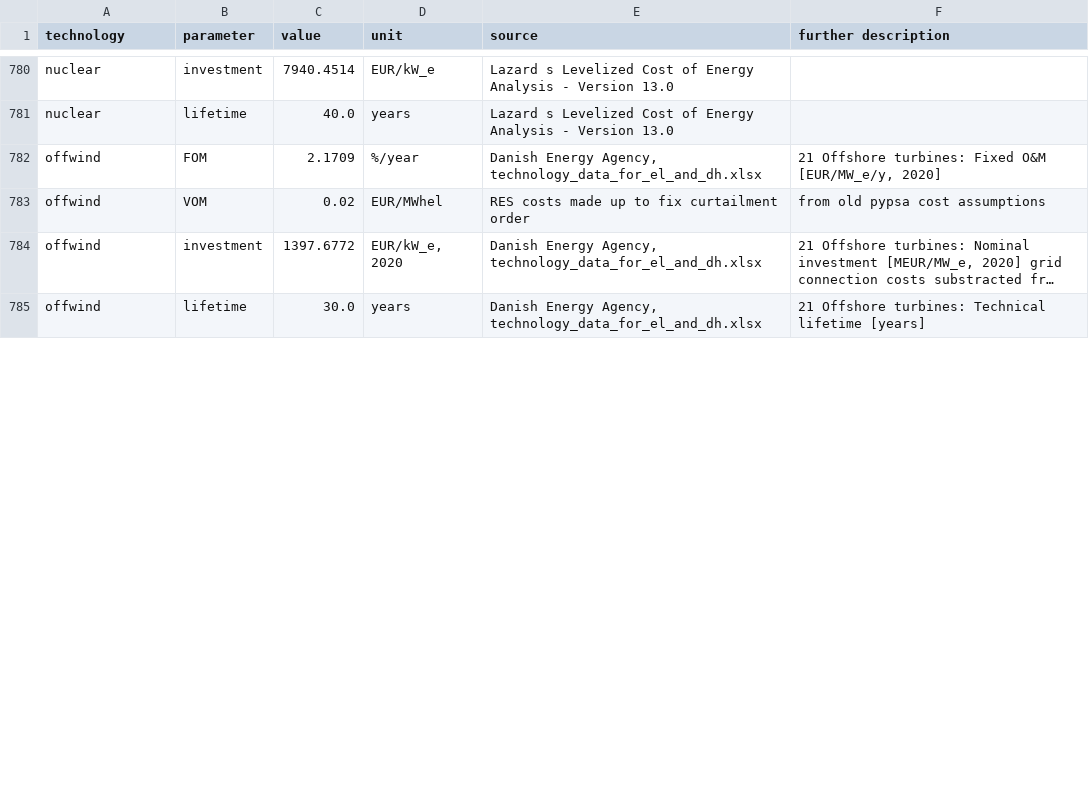
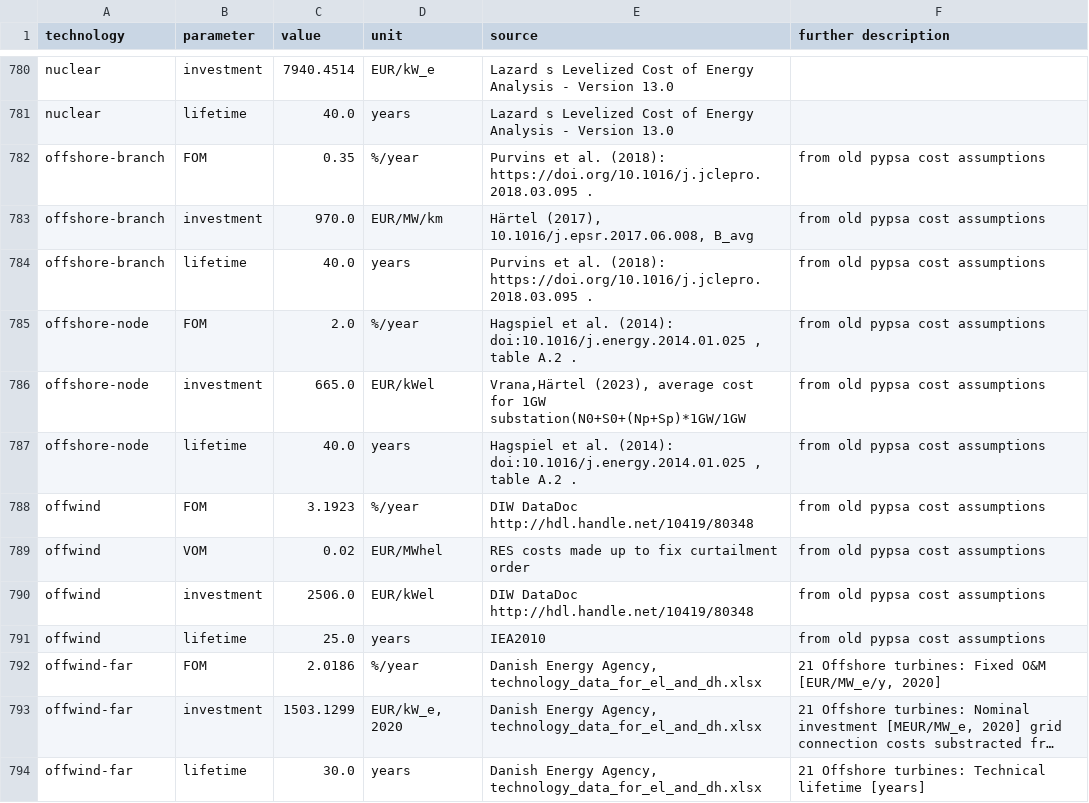
Before and after one commit to p-glaum/technology-data, a CSV file: outputs/costs_2045.csv, drawn as a sheet; only a part is shown, gaps mark what is left out; long unchanged cells end in …; addresses are those after the commit; the diff covers the shown part only; the diff names each change by its address in the sheet, - before the commit and + after, or states it on an @@ line.

```diff
--- a/outputs/costs_2045.csv
+++ b/outputs/costs_2045.csv
+row 782: offshore-branch | FOM | 0.35 | %/year | Purvins et al. (2018): https://doi.org/10.1016/j.jclepro.2018.03.095 . | from old pypsa cost assumptions
+row 783: offshore-branch | investment | 970.0 | EUR/MW/km | Härtel (2017), 10.1016/j.epsr.2017.06.008, B_avg | from old pypsa cost assumptions
+row 784: offshore-branch | lifetime | 40.0 | years | Purvins et al. (2018): https://doi.org/10.1016/j.jclepro.2018.03.095 . | from old pypsa cost assumptions
+row 785: offshore-node | FOM | 2.0 | %/year | Hagspiel et al. (2014): doi:10.1016/j.energy.2014.01.025 , table A.2 . | from old pypsa cost assumptions
+row 786: offshore-node | investment | 665.0 | EUR/kWel | Vrana,Härtel (2023), average cost for 1GW substation(N0+S0+(Np+Sp)*1GW/1GW | from old pypsa cost assumptions
+row 787: offshore-node | lifetime | 40.0 | years | Hagspiel et al. (2014): doi:10.1016/j.energy.2014.01.025 , table A.2 . | from old pypsa cost assumptions
-C788 (value): 2.1709
+C788 (value): 3.1923
-E788 (source): Danish Energy Agency, technology_data_for_el_and_dh.xlsx
+E788 (source): DIW DataDoc http://hdl.handle.net/10419/80348
-F788 (further description): 21 Offshore turbines: Fixed O&M [EUR/MW_e/y, 2020]
+F788 (further description): from old pypsa cost assumptions
+row 790: offwind | investment | 2506.0 | EUR/kWel | DIW DataDoc http://hdl.handle.net/10419/80348 | from old pypsa cost assumptions
+row 791: offwind | lifetime | 25.0 | years | IEA2010 | from old pypsa cost assumptions
+row 792: offwind-far | FOM | 2.0186 | %/year | Danish Energy Agency, technology_data_for_el_and_dh.xlsx | 21 Offshore turbines: Fixed O&M [EUR/MW_e/y, 2020]
-A793:A794 (technology): offwind
+A793:A794 (technology): offwind-far
-C793 (value): 1397.6772
+C793 (value): 1503.1299
```
Also changed, not shown: 8 added rows, 1 removed row and 11 edited cells elsewhere in this file, outputs/costs_2025.csv, outputs/costs_2030.csv, 5 other files.
